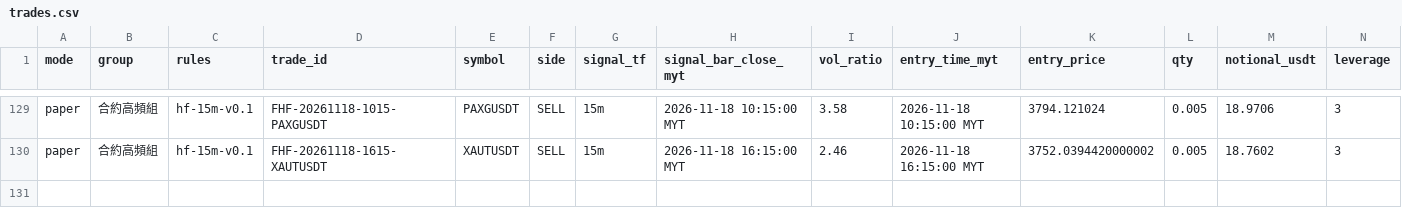
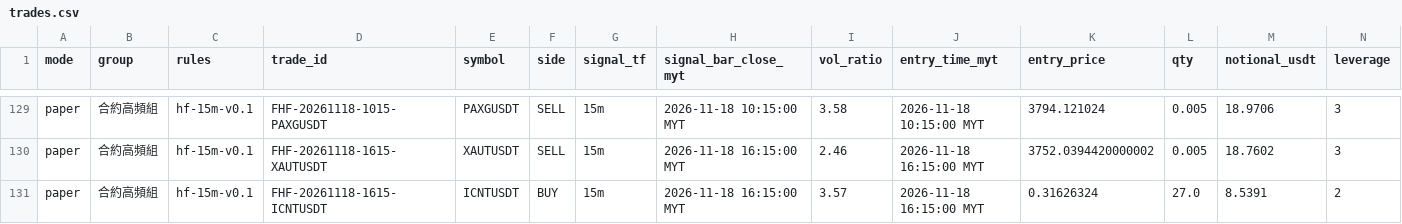
Before and after one commit to allenzeng060-lgtm/trade-dashboard, a CSV file: data/ledgers/trading-journal/futures_hf15m/trades.csv, drawn as a sheet; only a part is shown, gaps mark what is left out; rows hold the shown columns only; the diff names each change by its address in the sheet, - before the commit and + after, or states it on an @@ line.

```diff
--- a/data/ledgers/trading-journal/futures_hf15m/trades.csv
+++ b/data/ledgers/trading-journal/futures_hf15m/trades.csv
+row 131: paper | 合約高頻組 | hf-15m-v0.1 | FHF-20261118-1615-ICNTUSDT | ICNTUSDT | BUY | 15m | 2026-11-18 16:15:00 MYT | 3.57 | 2026-11-18 16:15:00 MYT | 0.31626324 | 27.0 | 8.5391 | 2
```
Also changed, not shown: data/ledgers/trading-journal/experiment/equity.csv, data/ledgers/trading-journal/futures_hf15m/equity.csv, 18 other files.
